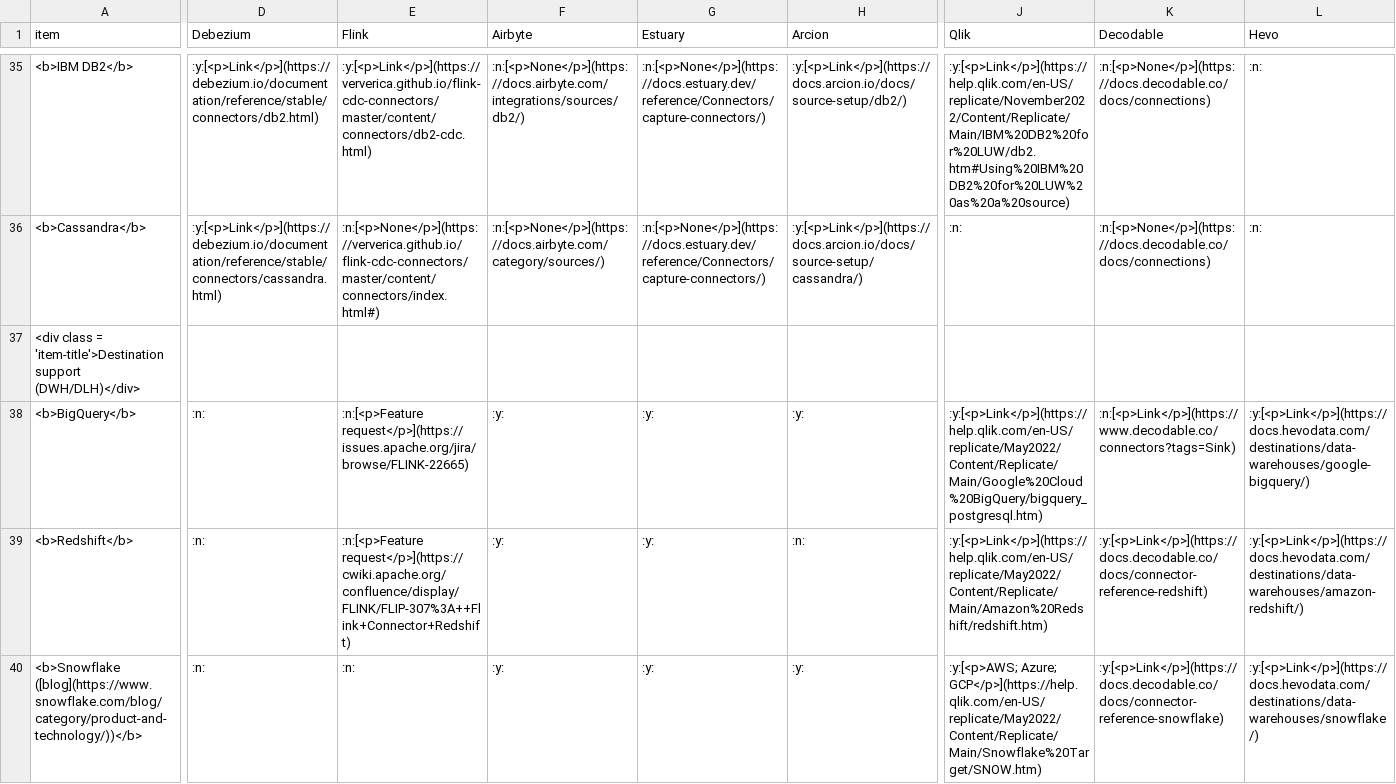
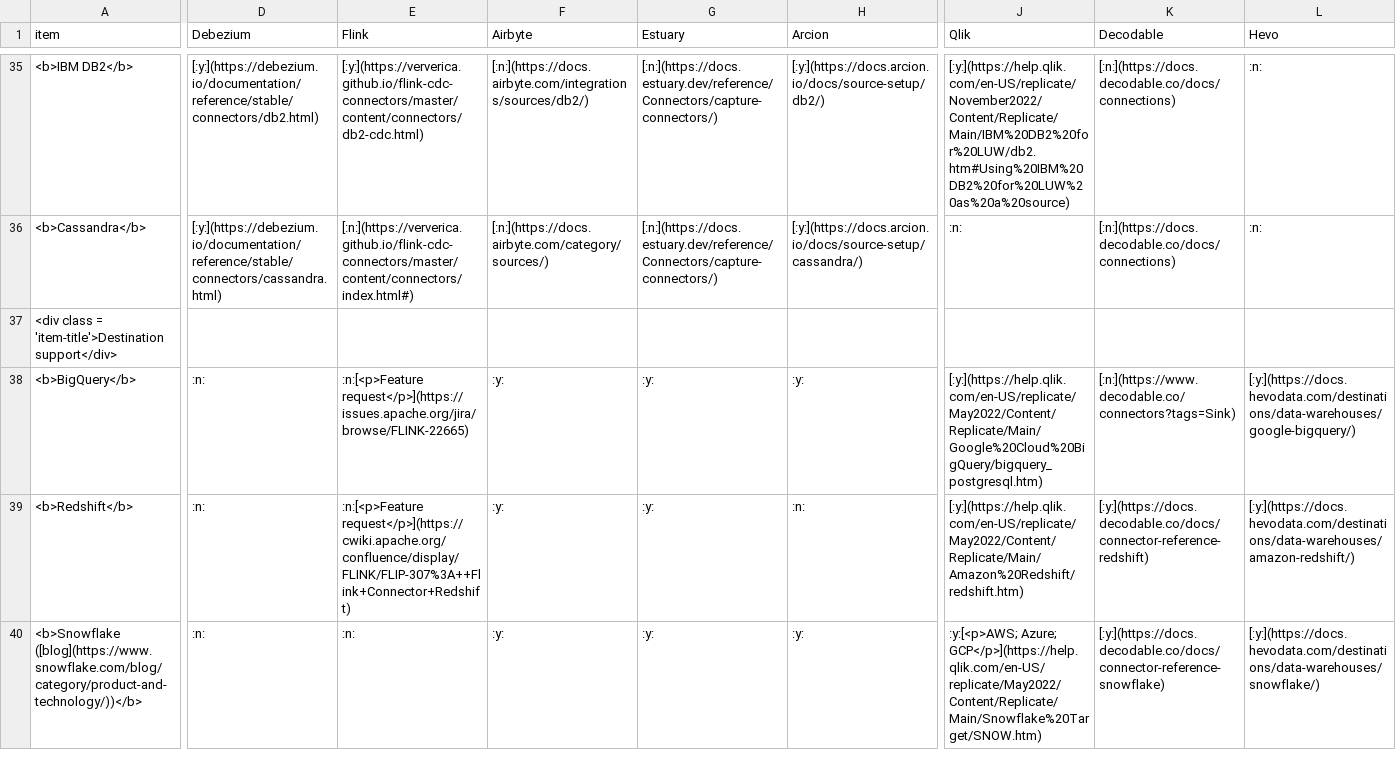
Before and after one commit to rbreejen/comparison-data-replication, a CSV file: comparison-data-replication.csv, drawn as a sheet; only a part is shown, gaps mark what is left out; the diff covers the shown part only; the diff names each change by its address in the sheet, - before the commit and + after, or states it on an @@ line.

```diff
--- a/comparison-data-replication.csv
+++ b/comparison-data-replication.csv
-D35 (Debezium): :y:[<p>Link</p>](https://debezium.io/documentation/reference/stable/connectors/db2.html)
+D35 (Debezium): [:y:](https://debezium.io/documentation/reference/stable/connectors/db2.html)
-E35 (Flink): :y:[<p>Link</p>](https://ververica.github.io/flink-cdc-connectors/master/content/connectors/db2-cdc.html)
+E35 (Flink): [:y:](https://ververica.github.io/flink-cdc-connectors/master/content/connectors/db2-cdc.html)
-F35 (Airbyte): :n:[<p>None</p>](https://docs.airbyte.com/integrations/sources/db2/)
+F35 (Airbyte): [:n:](https://docs.airbyte.com/integrations/sources/db2/)
-G35:G36 (Estuary): :n:[<p>None</p>](https://docs.estuary.dev/reference/Connectors/capture-connectors/)
+G35:G36 (Estuary): [:n:](https://docs.estuary.dev/reference/Connectors/capture-connectors/)
-H35 (Arcion): :y:[<p>Link</p>](https://docs.arcion.io/docs/source-setup/db2/)
+H35 (Arcion): [:y:](https://docs.arcion.io/docs/source-setup/db2/)
-J35 (Qlik): :y:[<p>Link</p>](https://help.qlik.com/en-US/replicate/November2022/Content/Replicate/Main/IBM%20DB2%20for%20LUW/db2.htm#Using%20IBM%20DB2%20for%20LUW%20as%20a%20source)
+J35 (Qlik): [:y:](https://help.qlik.com/en-US/replicate/November2022/Content/Replicate/Main/IBM%20DB2%20for%20LUW/db2.htm#Using%20IBM%20DB2%20for%20LUW%20as%20a%20source)
-K35:K36 (Decodable): :n:[<p>None</p>](https://docs.decodable.co/docs/connections)
+K35:K36 (Decodable): [:n:](https://docs.decodable.co/docs/connections)
-D36 (Debezium): :y:[<p>Link</p>](https://debezium.io/documentation/reference/stable/connectors/cassandra.html)
+D36 (Debezium): [:y:](https://debezium.io/documentation/reference/stable/connectors/cassandra.html)
-E36 (Flink): :n:[<p>None</p>](https://ververica.github.io/flink-cdc-connectors/master/content/connectors/index.html#)
+E36 (Flink): [:n:](https://ververica.github.io/flink-cdc-connectors/master/content/connectors/index.html#)
-F36 (Airbyte): :n:[<p>None</p>](https://docs.airbyte.com/category/sources/)
+F36 (Airbyte): [:n:](https://docs.airbyte.com/category/sources/)
-H36 (Arcion): :y:[<p>Link</p>](https://docs.arcion.io/docs/source-setup/cassandra/)
+H36 (Arcion): [:y:](https://docs.arcion.io/docs/source-setup/cassandra/)
-A37 (item): …= 'item-title'>Destination support (DWH/DLH)</div>
+A37 (item): …= 'item-title'>Destination support</div>
-J38 (Qlik): :y:[<p>Link</p>](https://help.qlik.com/en-US/replicate/May2022/Content/Replicate/Main/Google%20Cloud%20BigQuery/bigquery_postgresql.htm)
+J38 (Qlik): [:y:](https://help.qlik.com/en-US/replicate/May2022/Content/Replicate/Main/Google%20Cloud%20BigQuery/bigquery_postgresql.htm)
-K38 (Decodable): :n:[<p>Link</p>](https://www.decodable.co/connectors?tags=Sink)
+K38 (Decodable): [:n:](https://www.decodable.co/connectors?tags=Sink)
-L38 (Hevo): :y:[<p>Link</p>](https://docs.hevodata.com/destinations/data-warehouses/google-bigquery/)
+L38 (Hevo): [:y:](https://docs.hevodata.com/destinations/data-warehouses/google-bigquery/)
-J39 (Qlik): :y:[<p>Link</p>](https://help.qlik.com/en-US/replicate/May2022/Content/Replicate/Main/Amazon%20Redshift/redshift.htm)
+J39 (Qlik): [:y:](https://help.qlik.com/en-US/replicate/May2022/Content/Replicate/Main/Amazon%20Redshift/redshift.htm)
-K39 (Decodable): :y:[<p>Link</p>](https://docs.decodable.co/docs/connector-reference-redshift)
+K39 (Decodable): [:y:](https://docs.decodable.co/docs/connector-reference-redshift)
-L39 (Hevo): :y:[<p>Link</p>](https://docs.hevodata.com/destinations/data-warehouses/amazon-redshift/)
+L39 (Hevo): [:y:](https://docs.hevodata.com/destinations/data-warehouses/amazon-redshift/)
-K40 (Decodable): :y:[<p>Link</p>](https://docs.decodable.co/docs/connector-reference-snowflake)
+K40 (Decodable): [:y:](https://docs.decodable.co/docs/connector-reference-snowflake)
-L40 (Hevo): :y:[<p>Link</p>](https://docs.hevodata.com/destinations/data-warehouses/snowflake/)
+L40 (Hevo): [:y:](https://docs.hevodata.com/destinations/data-warehouses/snowflake/)
```
Also changed, not shown: 1 added row, 1 removed row and 75 edited cells elsewhere in this file, 2 other files.
